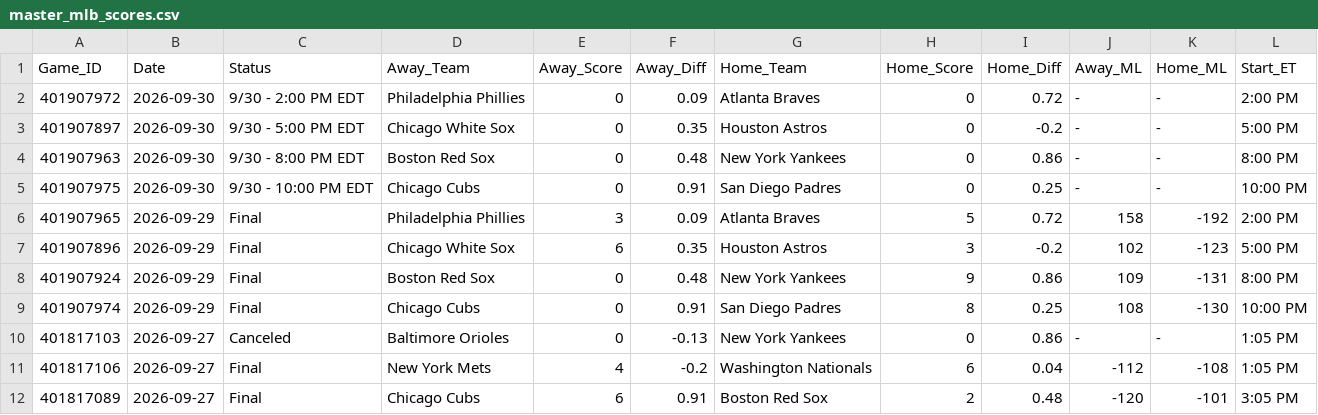
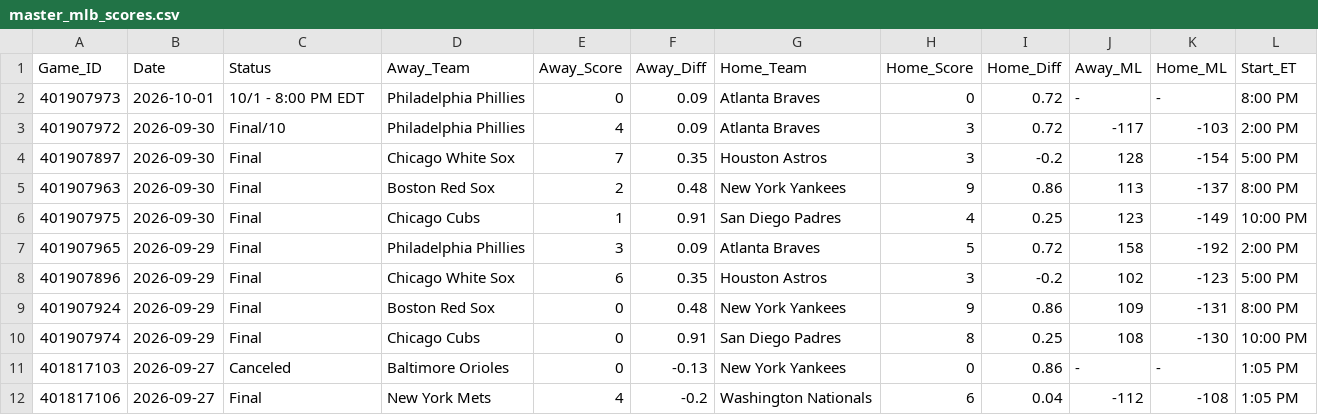
Before and after one commit to danreed001-droid/sport, a CSV file: data/raw/master_mlb_scores.csv, drawn as a sheet; only a part is shown; the shorter side is filled out with more unchanged rows.

```diff
--- a/data/raw/master_mlb_scores.csv
+++ b/data/raw/master_mlb_scores.csv
@@ -1,6 +1,7 @@
 Game_ID,Date,Status,Away_Team,Away_Score,Away_Diff,Home_Team,Home_Score,Home_Diff,Away_ML,Home_ML,Start_ET
-401907972,2026-09-30,9/30 - 2:00 PM EDT,Philadelphia Phillies,0,0.09,Atlanta Braves,0,0.72,-,-,2:00 PM
-401907897,2026-09-30,9/30 - 5:00 PM EDT,Chicago White Sox,0,0.35,Houston Astros,0,-0.2,-,-,5:00 PM
-401907963,2026-09-30,9/30 - 8:00 PM EDT,Boston Red Sox,0,0.48,New York Yankees,0,0.86,-,-,8:00 PM
-401907975,2026-09-30,9/30 - 10:00 PM EDT,Chicago Cubs,0,0.91,San Diego Padres,0,0.25,-,-,10:00 PM
+401907973,2026-10-01,10/1 - 8:00 PM EDT,Philadelphia Phillies,0,0.09,Atlanta Braves,0,0.72,-,-,8:00 PM
+401907972,2026-09-30,Final/10,Philadelphia Phillies,4,0.09,Atlanta Braves,3,0.72,-117,-103,2:00 PM
+401907897,2026-09-30,Final,Chicago White Sox,7,0.35,Houston Astros,3,-0.2,128,-154,5:00 PM
+401907963,2026-09-30,Final,Boston Red Sox,2,0.48,New York Yankees,9,0.86,113,-137,8:00 PM
+401907975,2026-09-30,Final,Chicago Cubs,1,0.91,San Diego Padres,4,0.25,123,-149,10:00 PM
 401907965,2026-09-29,Final,Philadelphia Phillies,3,0.09,Atlanta Braves,5,0.72,158,-192,2:00 PM
```
Also changed, not shown: data/raw/master_cfb_scores.csv, data/raw/master_nfl_scores.csv, 7 other files.
